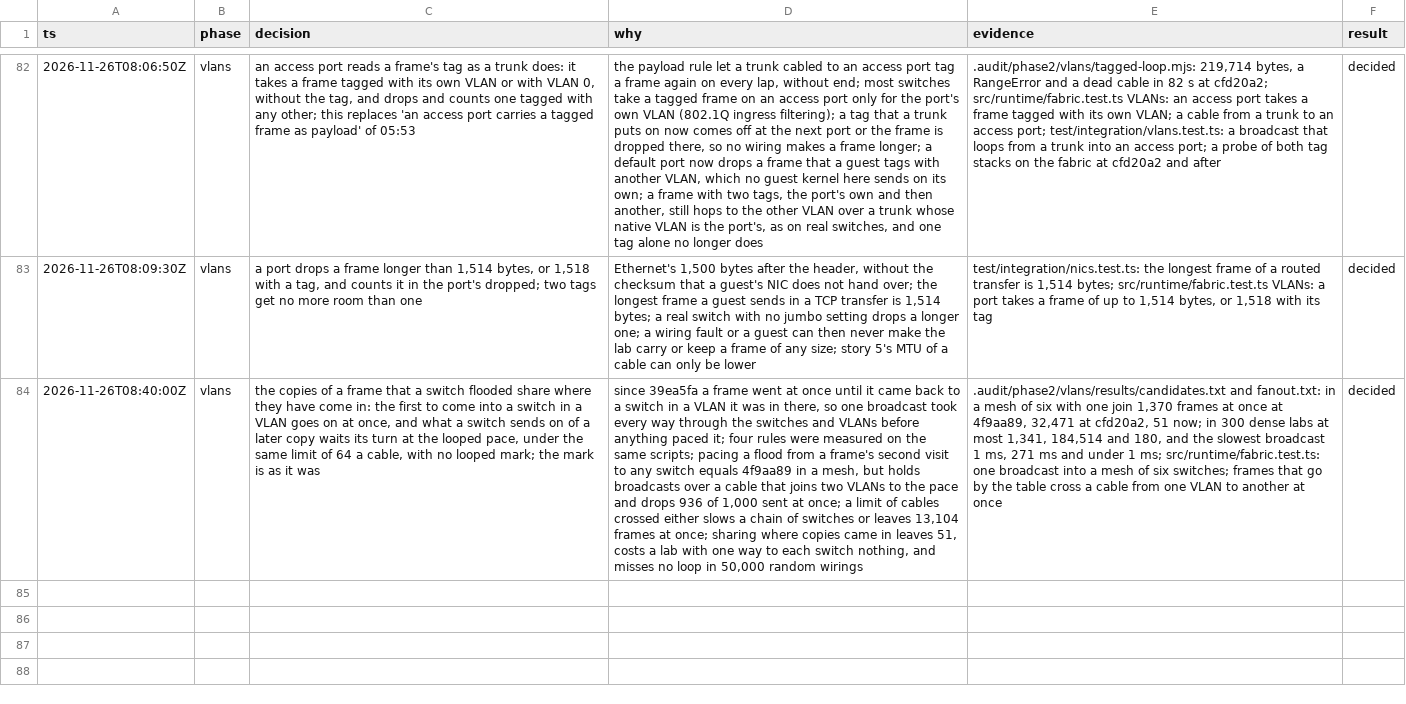
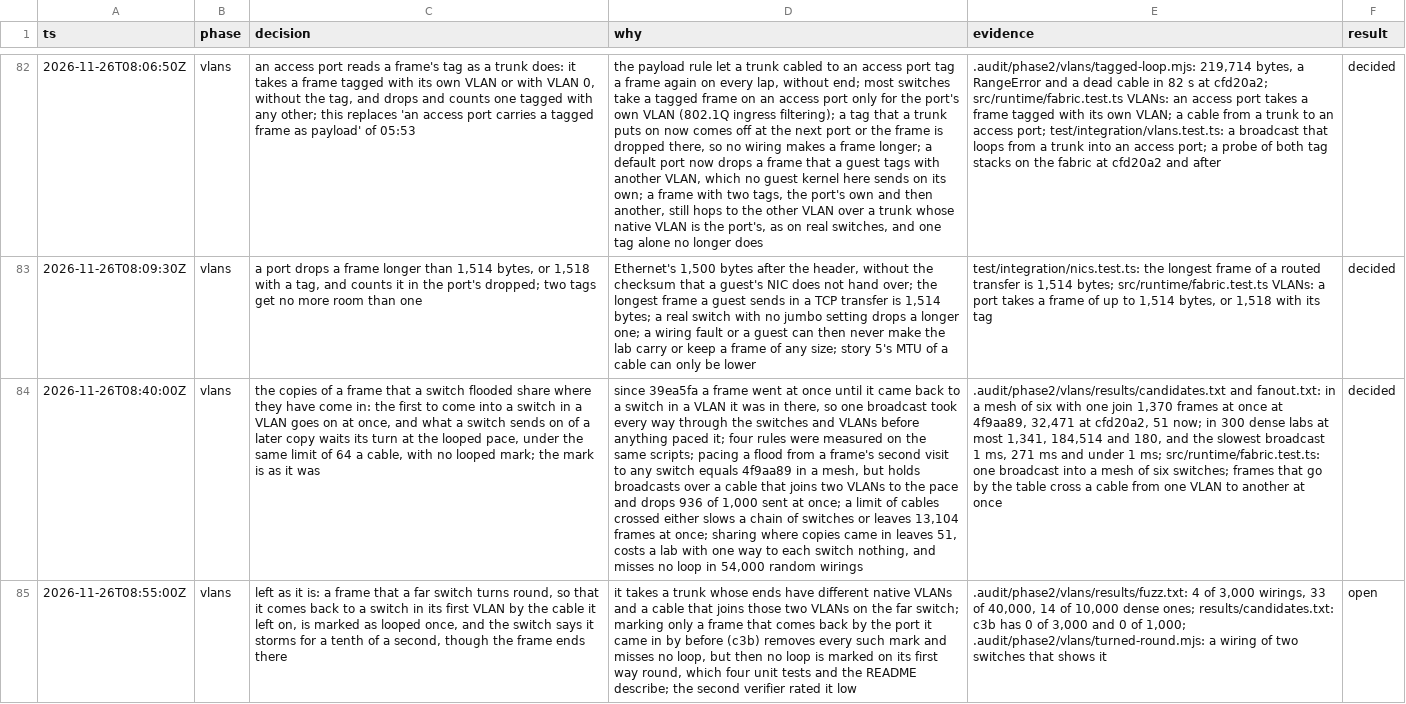
Before and after one commit to gregbell/unlab, a TSV file: .audit/decisions.tsv, drawn as a sheet; only a part is shown, gaps mark what is left out; the diff names each change by its address in the sheet, - before the commit and + after, or states it on an @@ line.

```diff
--- a/.audit/decisions.tsv
+++ b/.audit/decisions.tsv
-D84 (why): …loop in 50,000 random wirings
+D84 (why): …loop in 54,000 random wirings
+row 85: 2026-11-26T08:55:00Z | vlans | left as it is: a frame that a far switch turns round, so that it comes back to a switch in its first VLAN by the cable it left on, is marked as looped once, and the switch says it storms for a tenth of a second, though the frame ends there | it takes a trunk whose ends have different native VLANs and a cable that joins those two VLANs on the far switch; marking only a frame that comes back by the port it came in by before (c3b) removes every such mark and misses no loop, but then no loop is marked on its first way round, which four unit tests and the README describe; the second verifier rated it low | .audit/phase2/vlans/results/fuzz.txt: 4 of 3,000 wirings, 33 of 40,000, 14 of 10,000 dense ones; results/candidates.txt: c3b has 0 of 3,000 and 0 of 1,000; .audit/phase2/vlans/turned-round.mjs: a wiring of two switches that shows it | open
```
Also changed, not shown: 9 other files.
